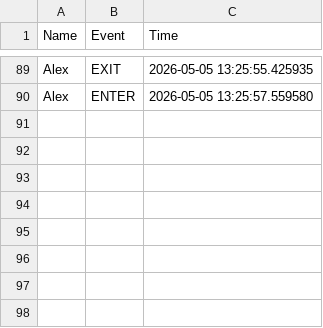
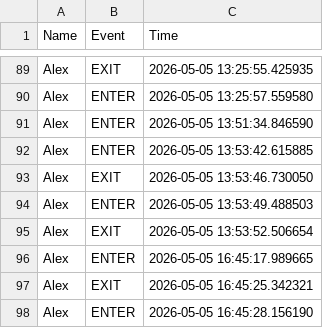
Before and after one commit to Alex-Phan-swin/Facial-Recognition-with-Emotion-and-Livenes, a CSV file: Facial_Detection/log.csv, drawn as a sheet; only a part is shown, gaps mark what is left out.

```diff
--- a/Facial_Detection/log.csv
+++ b/Facial_Detection/log.csv
@@ -90 +90,9 @@ Alex,EXIT,2026-05-05 13:25:55.425935
 Alex,ENTER,2026-05-05 13:25:57.559580
+Alex,ENTER,2026-05-05 13:51:34.846590
+Alex,ENTER,2026-05-05 13:53:42.615885
+Alex,EXIT,2026-05-05 13:53:46.730050
+Alex,ENTER,2026-05-05 13:53:49.488503
+Alex,EXIT,2026-05-05 13:53:52.506654
+Alex,ENTER,2026-05-05 16:45:17.989665
+Alex,EXIT,2026-05-05 16:45:25.342321
+Alex,ENTER,2026-05-05 16:45:28.156190
```
Also changed, not shown: 4 other files.
